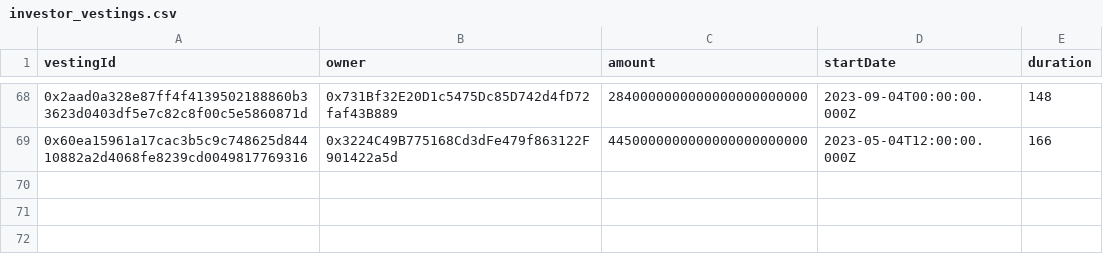
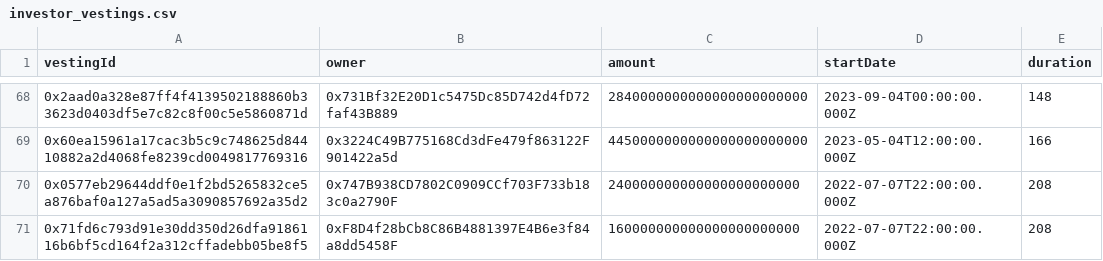
Before and after one commit to safe-global/claiming-app-data, a CSV file: vestings/assets/1/investor_vestings.csv, drawn as a sheet; only a part is shown, gaps mark what is left out; the diff names each change by its address in the sheet, - before the commit and + after, or states it on an @@ line.

Commit message:
Update investor_vestings.csv

```diff
--- a/vestings/assets/1/investor_vestings.csv
+++ b/vestings/assets/1/investor_vestings.csv
+row 70: 0x0577eb29644ddf0e1f2bd5265832ce5a876baf0a127a5ad5a3090857692a35d2 | 0x747B938CD7802C0909CCf703F733b183c0a2790F | 240000000000000000000000 | 2022-07-07T22:00:00.000Z | 208
+row 71: 0x71fd6c793d91e30dd350d26dfa9186116b6bf5cd164f2a312cffadebb05be8f5 | 0xF8D4f28bCb8C86B4881397E4B6e3f84a8dd5458F | 160000000000000000000000 | 2022-07-07T22:00:00.000Z | 208
```
